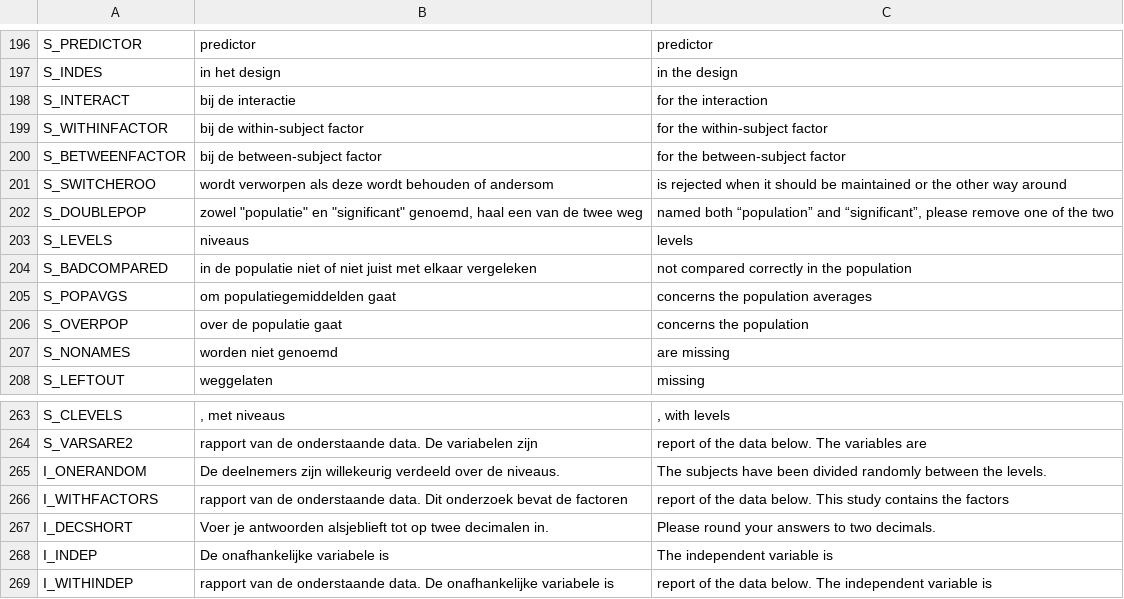
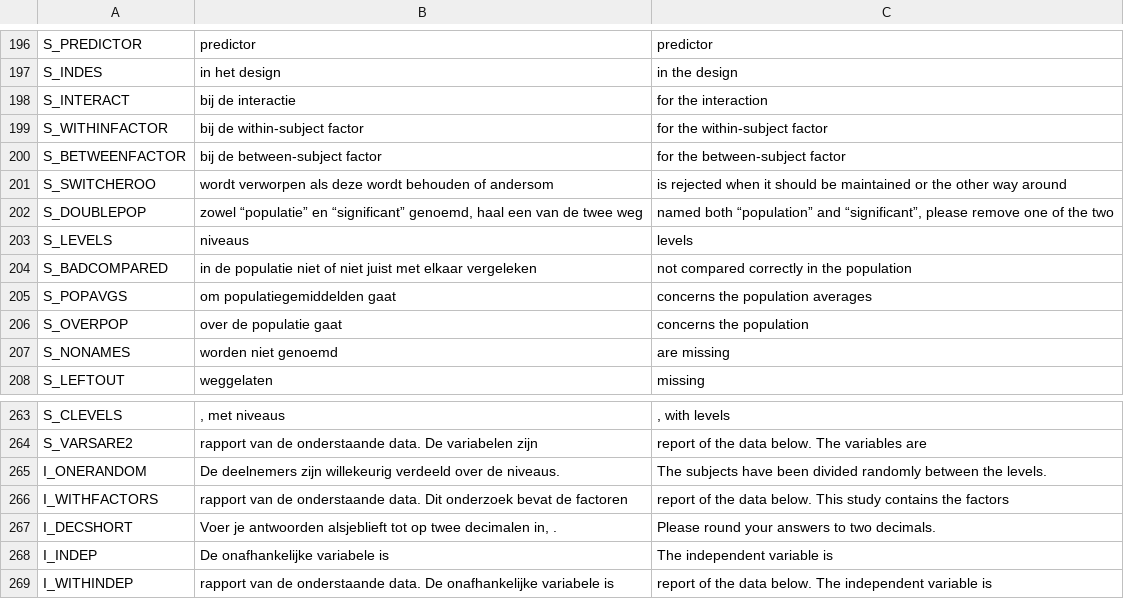
Before and after one commit to JulesEllis/ComeniusPrototype, a CSV file: ComeniusPrototype/app/code/texts.csv, drawn as a sheet; only a part is shown, gaps mark what is left out; the diff covers the shown part only.

```diff
--- a/ComeniusPrototype/app/code/texts.csv
+++ b/ComeniusPrototype/app/code/texts.csv
@@ -201,3 +201,3 @@ S_BETWEENFACTOR;bij de between-subject factor;for the between-subject factor
 S_SWITCHEROO; wordt verworpen als deze wordt behouden of andersom;is rejected when it should be maintained or the other way around
-S_DOUBLEPOP;zowel "populatie" en "significant" genoemd, haal een van de twee weg;named both “population” and “significant”, please remove one of the two
+S_DOUBLEPOP;zowel “populatie” en “significant” genoemd, haal een van de twee weg;named both “population” and “significant”, please remove one of the two
 S_LEVELS;niveaus;levels
@@ -266,3 +266,3 @@ I_ONERANDOM;De deelnemers zijn willekeurig verdeeld over de niveaus. ;The subjec
 I_WITHFACTORS; rapport van de onderstaande data. Dit onderzoek bevat de factoren ; report of the data below. This study contains the factors
-I_DECSHORT;Voer je antwoorden alsjeblieft tot op twee decimalen in. ;Please round your answers to two decimals.
+I_DECSHORT;Voer je antwoorden alsjeblieft tot op twee decimalen in, . ;Please round your answers to two decimals.
 I_INDEP;De onafhankelijke variabele is ;The independent variable is
```
Also changed, not shown: 6 edited cells elsewhere in this file, 7 other files.
